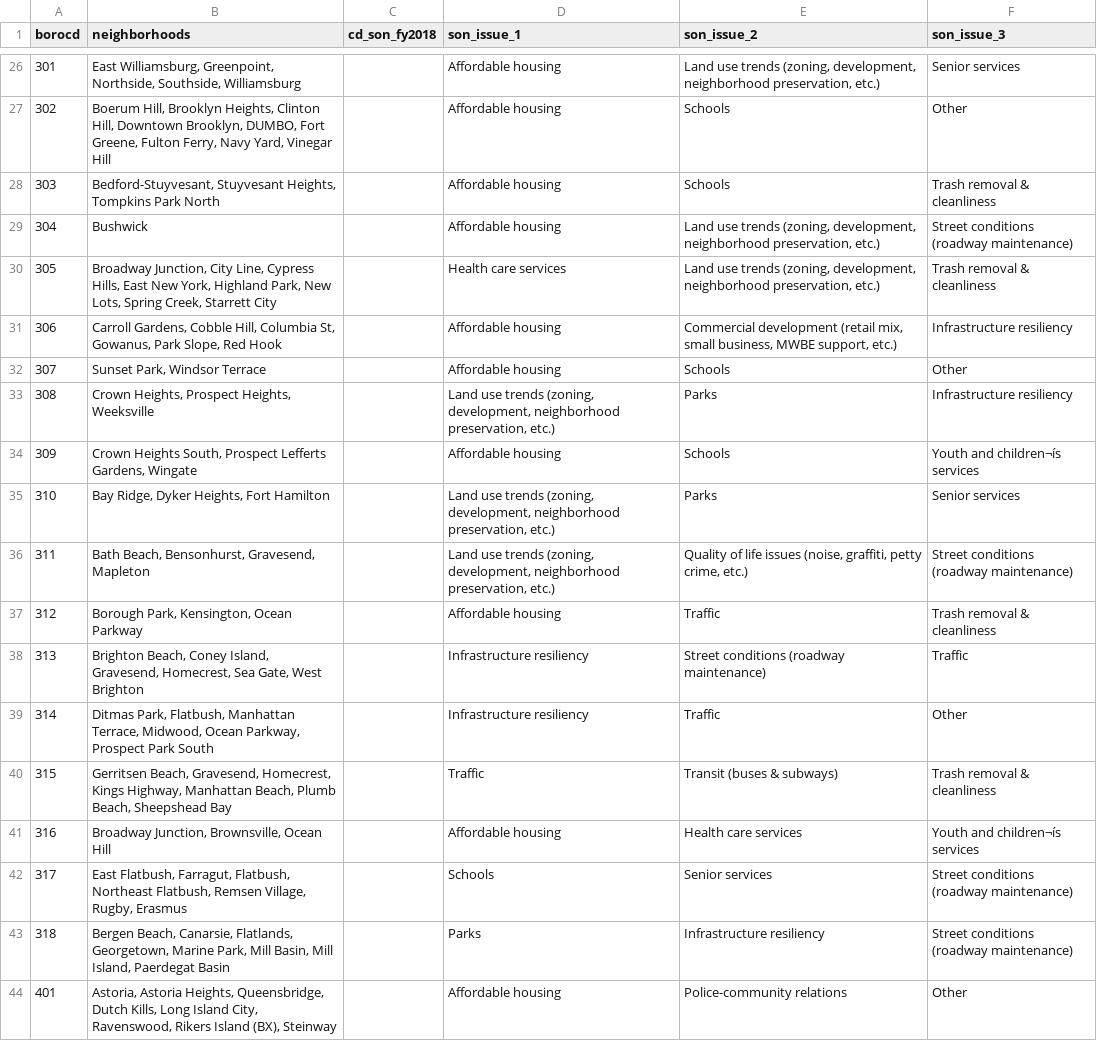
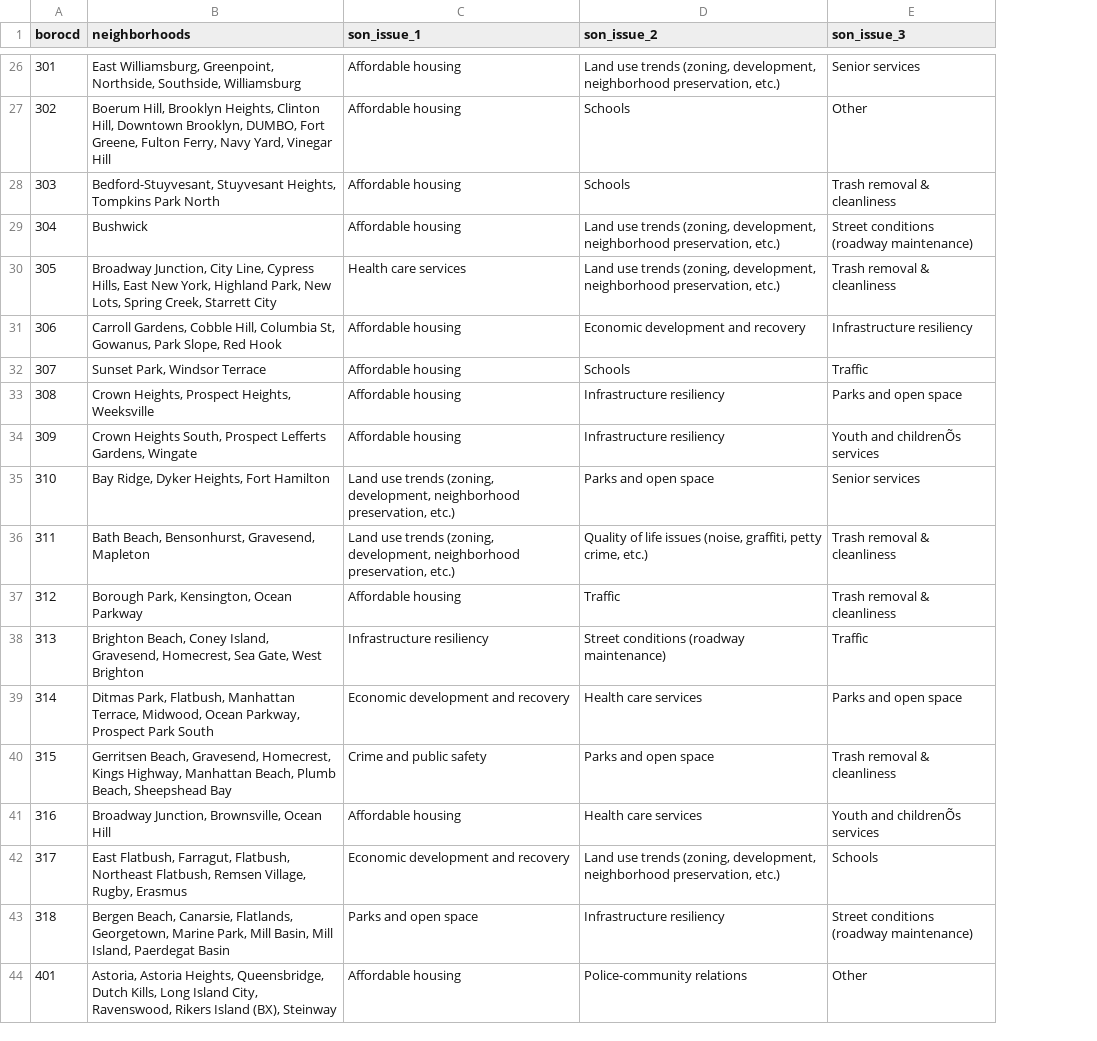
Before and after one commit to NYCPlanning/db-community-profiles, a CSV file: cdprofiles_build/data/cd_son.csv, drawn as a sheet; only a part is shown, gaps mark what is left out; removed rows and columns are numbered as before the commit, all else as after; the diff covers the shown part only; the diff names each change by its address in the sheet, - before the commit and + after, or states it on an @@ line.

```diff
--- a/cdprofiles_build/data/cd_son.csv
+++ b/cdprofiles_build/data/cd_son.csv
-column C (cd_son_fy2018), empty
-D31 (son_issue_2): Commercial development (retail mix, small business, MWBE support, etc.)
+D31 (son_issue_2): Economic development and recovery
-E32 (son_issue_3): Other
+E32 (son_issue_3): Traffic
-C33 (son_issue_1): Land use trends (zoning, development, neighborhood preservation, etc.)
+C33 (son_issue_1): Affordable housing
-D33 (son_issue_2): Parks
+D33 (son_issue_2): Infrastructure resiliency
-E33 (son_issue_3): Infrastructure resiliency
+E33 (son_issue_3): Parks and open space
-D34 (son_issue_2): Schools
+D34 (son_issue_2): Infrastructure resiliency
-E34 (son_issue_3): Youth and children¬ís services
+E34 (son_issue_3): Youth and childrenÕs services
-D35 (son_issue_2): Parks
+D35 (son_issue_2): Parks and open space
-E36 (son_issue_3): Street conditions (roadway maintenance)
+E36 (son_issue_3): Trash removal & cleanliness
-C39 (son_issue_1): Infrastructure resiliency
+C39 (son_issue_1): Economic development and recovery
-D39 (son_issue_2): Traffic
+D39 (son_issue_2): Health care services
-E39 (son_issue_3): Other
+E39 (son_issue_3): Parks and open space
-C40 (son_issue_1): Traffic
+C40 (son_issue_1): Crime and public safety
-D40 (son_issue_2): Transit (buses & subways)
+D40 (son_issue_2): Parks and open space
-E41 (son_issue_3): Youth and children¬ís services
+E41 (son_issue_3): Youth and childrenÕs services
-C42 (son_issue_1): Schools
+C42 (son_issue_1): Economic development and recovery
-D42 (son_issue_2): Senior services
+D42 (son_issue_2): Land use trends (zoning, development, neighborhood preservation, etc.)
-E42 (son_issue_3): Street conditions (roadway maintenance)
+E42 (son_issue_3): Schools
-C43 (son_issue_1): Parks
+C43 (son_issue_1): Parks and open space
```
Also changed, not shown: 54 edited cells elsewhere in this file, 3 other files.
